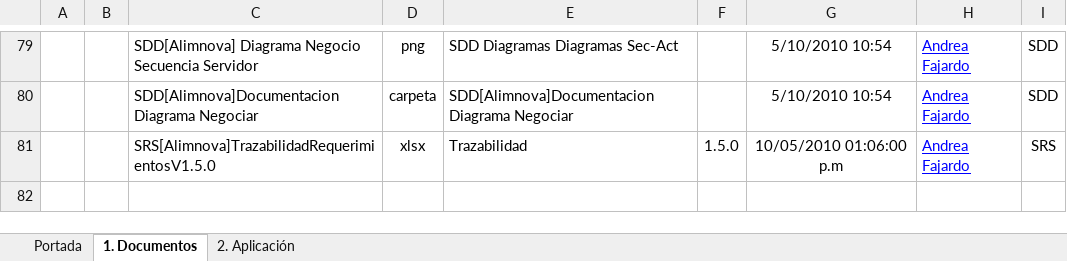
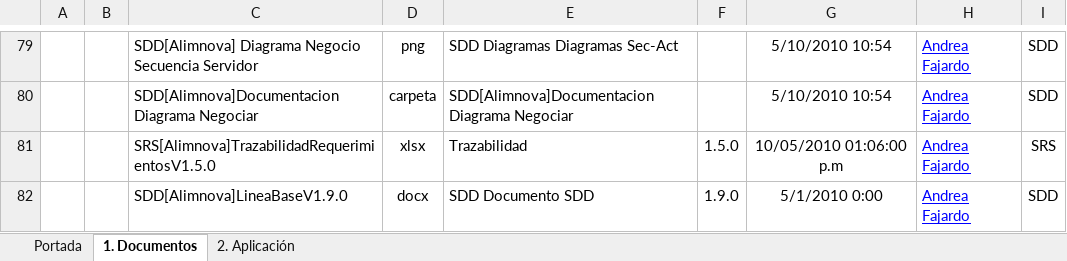
Before and after one commit to doomer4646/alimnova, an Excel workbook: Org. Interna/configuracion y versionamiento.xlsx, sheet 1. Documentos, drawn as a sheet; only a part is shown, gaps mark what is left out; values as stored, in another font and other column widths than the file's, no borders; table styles not drawn; the diff names each change by its address in the sheet, - before the commit and + after, or states it on an @@ line.

```diff
--- a/Org. Interna/configuracion y versionamiento.xlsx (sheet 1. Documentos)
+++ b/Org. Interna/configuracion y versionamiento.xlsx (sheet 1. Documentos)
+row 82:  |  | SDD[Alimnova]LineaBaseV1.9.0 | docx | SDD Documento SDD | 1.9.0 | 5/1/2010 0:00 | Andrea Fajardo | SDD
```
Also changed, not shown: 1 other file.
